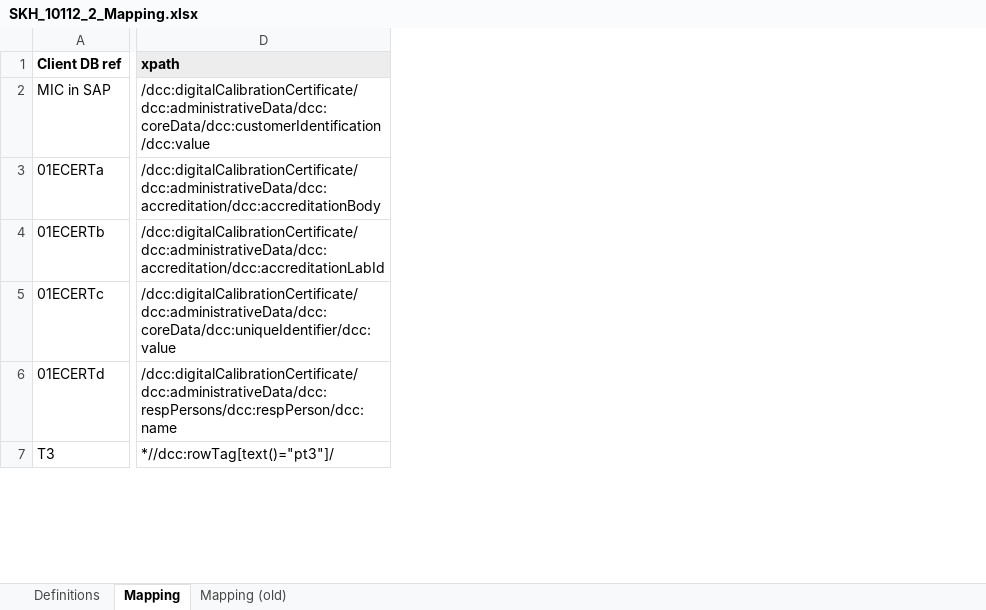
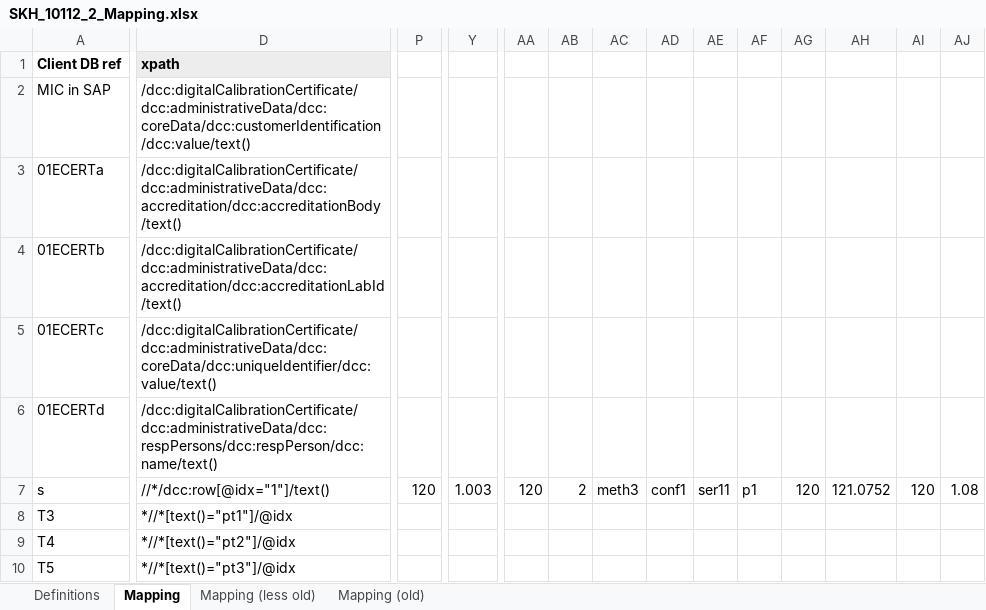
Before and after one commit to TC-IM-1448/DCC-Tables, an Excel workbook: SKH_10112_2_Mapping.xlsx, sheet Mapping, drawn as a sheet; only a part is shown, gaps mark what is left out; values as stored, in another font and other column widths than the file's, no borders; addresses are those after the commit; rows hold the shown columns only; the diff covers the shown part only; the diff names each change by its address in the sheet, - before the commit and + after, or states it on an @@ line.

```diff
--- a/SKH_10112_2_Mapping.xlsx (sheet Mapping)
+++ b/SKH_10112_2_Mapping.xlsx (sheet Mapping)
+sheet tab: Mapping (less old)
+column P, empty
+column Y, empty
+column AA, empty
+column AB, empty
+column AC, empty
+column AD, empty
+column AE, empty
+column AF, empty
+column AG, empty
+column AH, empty
+column AI, empty
+column AJ, empty
-D2 (xpath): /dcc:digitalCalibrationCertificate/dcc:administrativeData/dcc:coreData/dcc:customerIdentification/dcc:value
+D2 (xpath): /dcc:digitalCalibrationCertificate/dcc:administrativeData/dcc:coreData/dcc:customerIdentification/dcc:value/text()
-D3 (xpath): /dcc:digitalCalibrationCertificate/dcc:administrativeData/dcc:accreditation/dcc:accreditationBody
+D3 (xpath): /dcc:digitalCalibrationCertificate/dcc:administrativeData/dcc:accreditation/dcc:accreditationBody/text()
-D4 (xpath): /dcc:digitalCalibrationCertificate/dcc:administrativeData/dcc:accreditation/dcc:accreditationLabId
+D4 (xpath): /dcc:digitalCalibrationCertificate/dcc:administrativeData/dcc:accreditation/dcc:accreditationLabId/text()
-D5 (xpath): /dcc:digitalCalibrationCertificate/dcc:administrativeData/dcc:coreData/dcc:uniqueIdentifier/dcc:value
+D5 (xpath): /dcc:digitalCalibrationCertificate/dcc:administrativeData/dcc:coreData/dcc:uniqueIdentifier/dcc:value/text()
-D6 (xpath): /dcc:digitalCalibrationCertificate/dcc:administrativeData/dcc:respPersons/dcc:respPerson/dcc:name
+D6 (xpath): /dcc:digitalCalibrationCertificate/dcc:administrativeData/dcc:respPersons/dcc:respPerson/dcc:name/text()
+row 7: s | //*/dcc:row[@idx="1"]/text() | 120 | 1.003 | 120 | 2 | meth3 | conf1 | ser11 | p1 | 120 | 121.0752 | 120 | 1.08
-D8 (xpath): *//dcc:rowTag[text()="pt3"]/
+D8 (xpath): *//*[text()="pt1"]/@idx
+row 9: T4 | *//*[text()="pt2"]/@idx
+row 10: T5 | *//*[text()="pt3"]/@idx
```
Also changed, not shown: 31 added columns, 2 removed columns, 39 edited cells and cell formats elsewhere in this sheet, sheet Definitions, formulas that keep their value.
